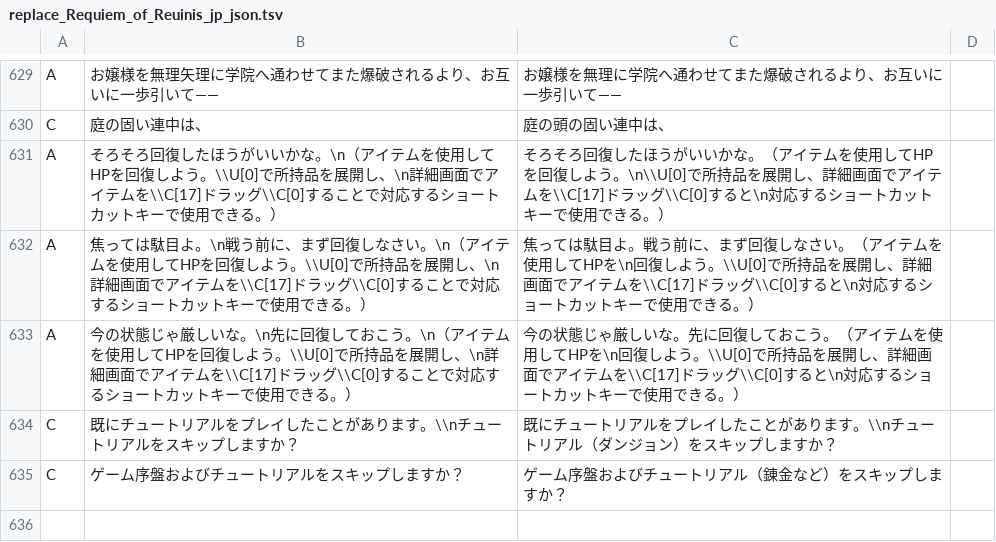
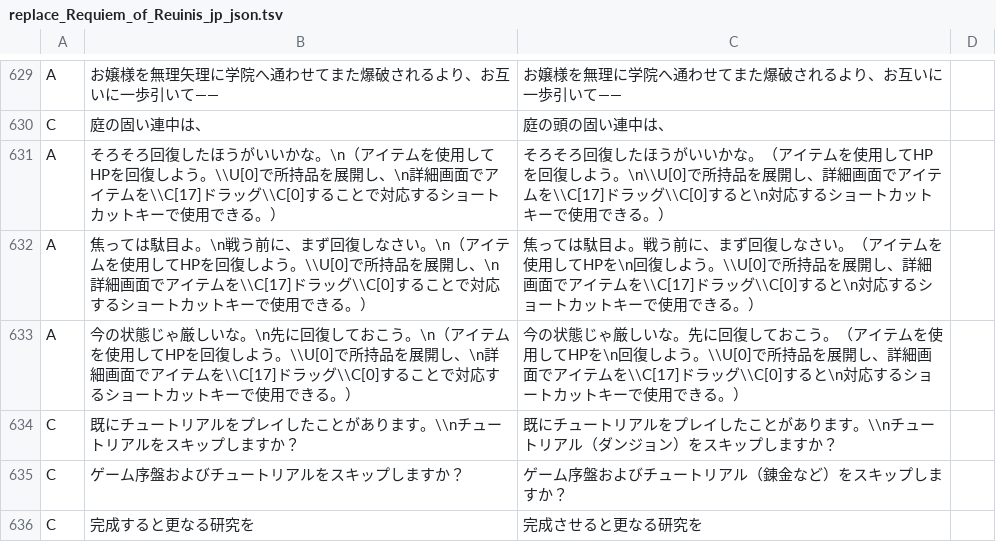
Before and after one commit to pentad0/replace_Requiem_of_Reuinis_jp_json, a TSV file: replace_Requiem_of_Reuinis_jp_json.tsv, drawn as a sheet; only a part is shown, gaps mark what is left out; the diff names each change by its address in the sheet, - before the commit and + after, or states it on an @@ line.

Commit message:
テキスト修正

```diff
--- a/replace_Requiem_of_Reuinis_jp_json.tsv
+++ b/replace_Requiem_of_Reuinis_jp_json.tsv
+row 636: C | 完成すると更なる研究を | 完成させると更なる研究を
```
